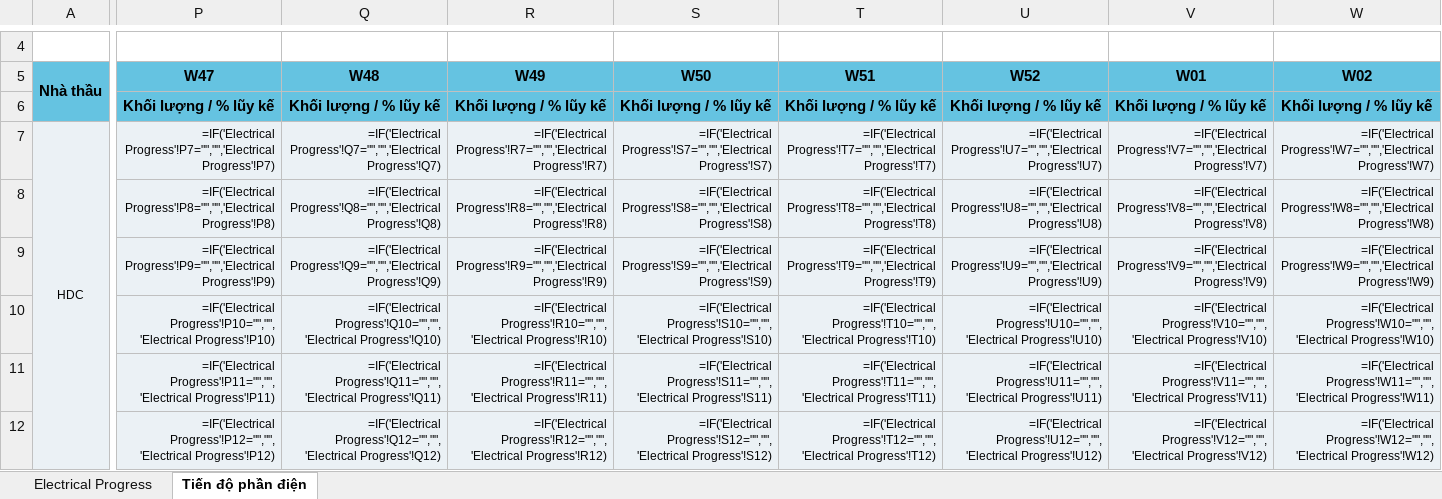
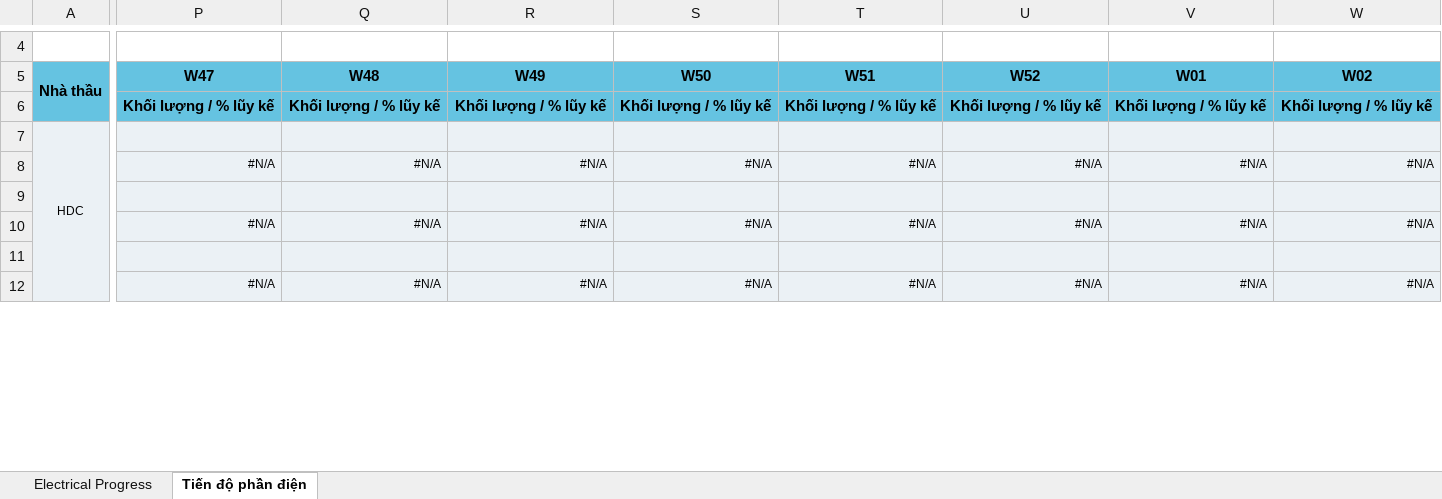
Before and after one commit to jayduy29/TSC80-Elec, an Excel workbook: C459_ELECTRICAL_PROGRESS_OVERVIEW.xlsx, sheet Tiến độ phần điện, drawn as a sheet; only a part is shown, gaps mark what is left out; values as stored, in another font and other column widths than the file's, no borders; formulas without a stored value are shown as written; charts and pictures not drawn; removed rows and columns are numbered as before the commit, all else as after; rows hold the shown columns only; the diff covers the shown part only; the diff names each change by its address in the sheet, - before the commit and + after, or states it on an @@ line.

Commit message:
feat: dong bo tuc thi khi luu Excel (Realtime Watcher), cap nhat nut tren dt va cache v6.7

```diff
--- a/C459_ELECTRICAL_PROGRESS_OVERVIEW.xlsx (sheet Tiến độ phần điện)
+++ b/C459_ELECTRICAL_PROGRESS_OVERVIEW.xlsx (sheet Tiến độ phần điện)
-P7 (W47): =IF('Electrical Progress'!P7="","",'Electrical Progress'!P7)
+P7 (W47): (empty)
-Q7 (W48): =IF('Electrical Progress'!Q7="","",'Electrical Progress'!Q7)
+Q7 (W48): (empty)
-R7 (W49): =IF('Electrical Progress'!R7="","",'Electrical Progress'!R7)
+R7 (W49): (empty)
-S7 (W50): =IF('Electrical Progress'!S7="","",'Electrical Progress'!S7)
+S7 (W50): (empty)
-T7 (W51): =IF('Electrical Progress'!T7="","",'Electrical Progress'!T7)
+T7 (W51): (empty)
-U7 (W52): =IF('Electrical Progress'!U7="","",'Electrical Progress'!U7)
+U7 (W52): (empty)
-V7 (W01): =IF('Electrical Progress'!V7="","",'Electrical Progress'!V7)
+V7 (W01): (empty)
-W7 (W02): =IF('Electrical Progress'!W7="","",'Electrical Progress'!W7)
+W7 (W02): (empty)
-row 8:  | =IF('Electrical Progress'!P8="","",'Electrical Progress'!P8) | =IF('Electrical Progress'!Q8="","",'Electrical Progress'!Q8) | =IF('Electrical Progress'!R8="","",'Electrical Progress'!R8) | =IF('Electrical Progress'!S8="","",'Electrical Progress'!S8) | =IF('Electrical Progress'!T8="","",'Electrical Progress'!T8) | =IF('Electrical Progress'!U8="","",'Electrical Progress'!U8) | =IF('Electrical Progress'!V8="","",'Electrical Progress'!V8) | =IF('Electrical Progress'!W8="","",'Electrical Progress'!W8)
-row 9:  | =IF('Electrical Progress'!P9="","",'Electrical Progress'!P9) | =IF('Electrical Progress'!Q9="","",'Electrical Progress'!Q9) | =IF('Electrical Progress'!R9="","",'Electrical Progress'!R9) | =IF('Electrical Progress'!S9="","",'Electrical Progress'!S9) | =IF('Electrical Progress'!T9="","",'Electrical Progress'!T9) | =IF('Electrical Progress'!U9="","",'Electrical Progress'!U9) | =IF('Electrical Progress'!V9="","",'Electrical Progress'!V9) | =IF('Electrical Progress'!W9="","",'Electrical Progress'!W9)
-row 10:  | =IF('Electrical Progress'!P10="","",'Electrical Progress'!P10) | =IF('Electrical Progress'!Q10="","",'Electrical Progress'!Q10) | =IF('Electrical Progress'!R10="","",'Electrical Progress'!R10) | =IF('Electrical Progress'!S10="","",'Electrical Progress'!S10) | =IF('Electrical Progress'!T10="","",'Electrical Progress'!T10) | =IF('Electrical Progress'!U10="","",'Electrical Progress'!U10) | =IF('Electrical Progress'!V10="","",'Electrical Progress'!V10) | =IF('Electrical Progress'!W10="","",'Electrical Progress'!W10)
-row 11:  | =IF('Electrical Progress'!P11="","",'Electrical Progress'!P11) | =IF('Electrical Progress'!Q11="","",'Electrical Progress'!Q11) | =IF('Electrical Progress'!R11="","",'Electrical Progress'!R11) | =IF('Electrical Progress'!S11="","",'Electrical Progress'!S11) | =IF('Electrical Progress'!T11="","",'Electrical Progress'!T11) | =IF('Electrical Progress'!U11="","",'Electrical Progress'!U11) | =IF('Electrical Progress'!V11="","",'Electrical Progress'!V11) | =IF('Electrical Progress'!W11="","",'Electrical Progress'!W11)
-row 12:  | =IF('Electrical Progress'!P12="","",'Electrical Progress'!P12) | =IF('Electrical Progress'!Q12="","",'Electrical Progress'!Q12) | =IF('Electrical Progress'!R12="","",'Electrical Progress'!R12) | =IF('Electrical Progress'!S12="","",'Electrical Progress'!S12) | =IF('Electrical Progress'!T12="","",'Electrical Progress'!T12) | =IF('Electrical Progress'!U12="","",'Electrical Progress'!U12) | =IF('Electrical Progress'!V12="","",'Electrical Progress'!V12) | =IF('Electrical Progress'!W12="","",'Electrical Progress'!W12)
+row 8:  | #N/A | #N/A | #N/A | #N/A | #N/A | #N/A | #N/A | #N/A
+row 9: (empty)
+row 10:  | #N/A | #N/A | #N/A | #N/A | #N/A | #N/A | #N/A | #N/A
+row 11: (empty)
+row 12:  | #N/A | #N/A | #N/A | #N/A | #N/A | #N/A | #N/A | #N/A
```
Also changed, not shown: 15 added rows, 15 removed rows and 49 edited cells elsewhere in this sheet, sheet Electrical Progress, charts or pictures, 9 other files.
